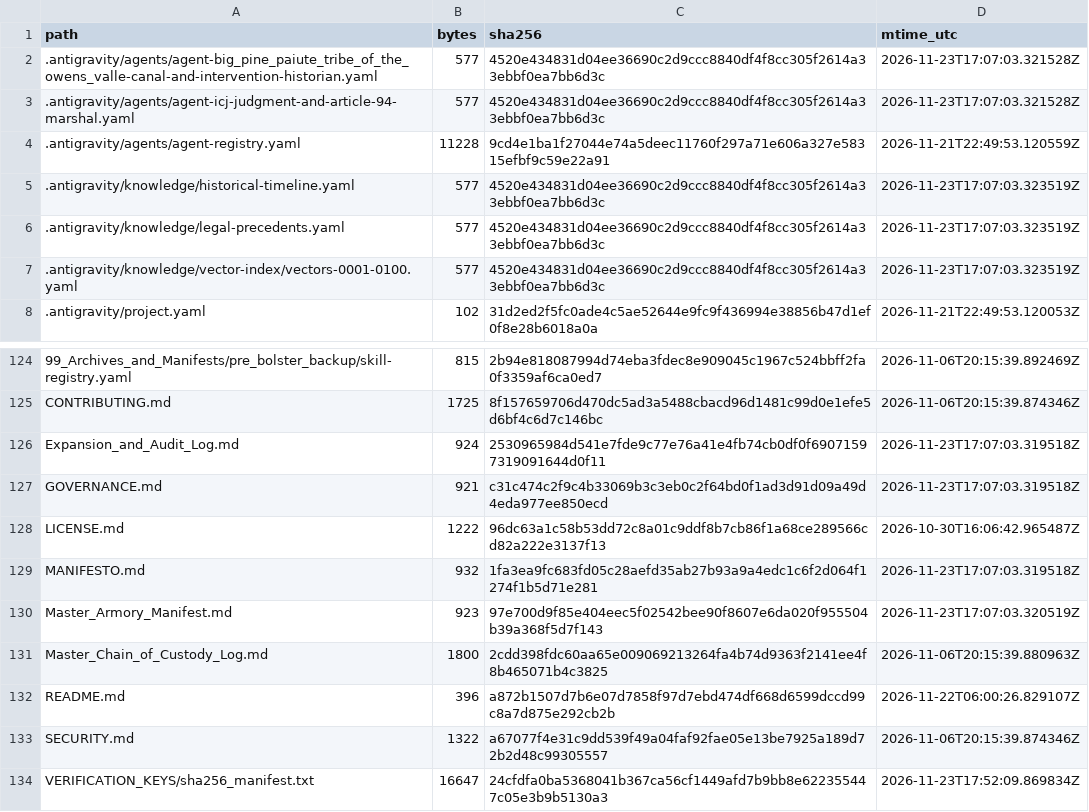
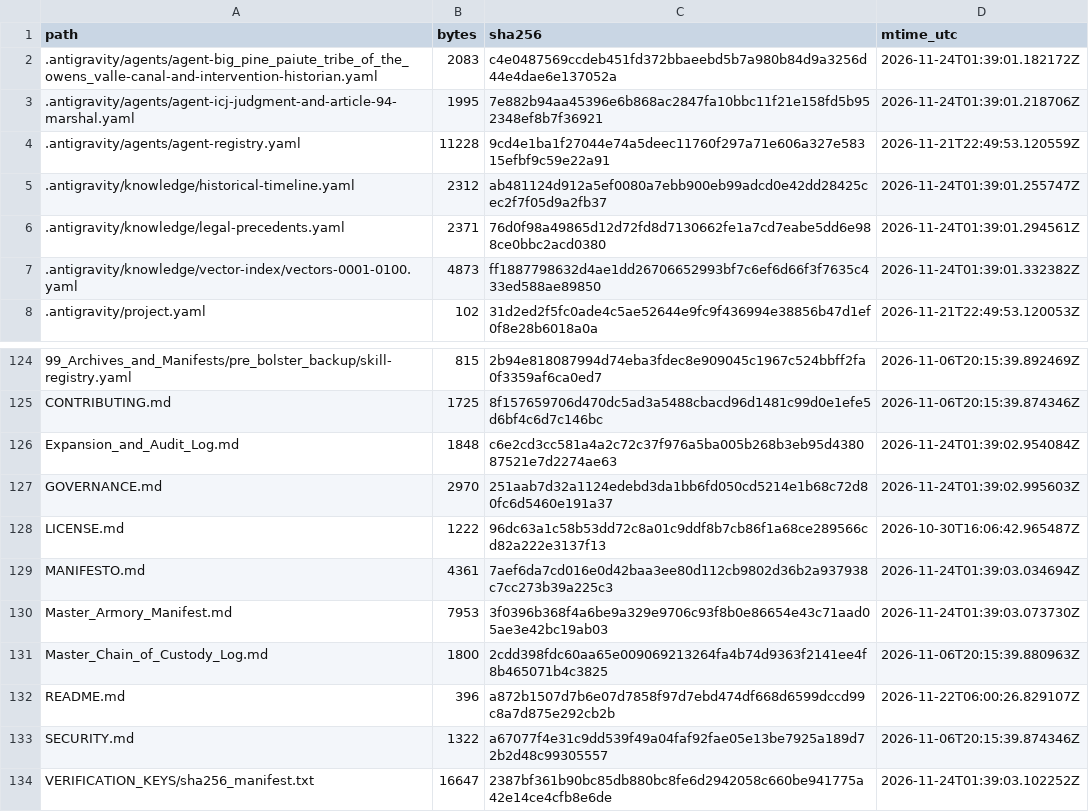
Before and after one commit to GlobalRestitutionAlliance/turtle-island-us-ca-big-pine-paiute-tribe-of-the-owens-valle-master-litigation, a CSV file: 99_Archives_and_Manifests/MANIFEST_SHA256.csv, drawn as a sheet; only a part is shown, gaps mark what is left out; the diff covers the shown part only.

```diff
--- a/99_Archives_and_Manifests/MANIFEST_SHA256.csv
+++ b/99_Archives_and_Manifests/MANIFEST_SHA256.csv
@@ -1,8 +1,8 @@
 path,bytes,sha256,mtime_utc
-.antigravity/agents/agent-big_pine_paiute_tribe_of_the_owens_valle-canal-and-intervention-historian.yaml,577,4520e434831d04ee36690c2d9ccc8840df4f8cc305f2614a33ebbf0ea7bb6d3c,2026-11-23T17:07:03.321528Z
-.antigravity/agents/agent-icj-judgment-and-article-94-marshal.yaml,577,4520e434831d04ee36690c2d9ccc8840df4f8cc305f2614a33ebbf0ea7bb6d3c,2026-11-23T17:07:03.321528Z
+.antigravity/agents/agent-big_pine_paiute_tribe_of_the_owens_valle-canal-and-intervention-historian.yaml,2083,c4e0487569ccdeb451fd372bbaeebd5b7a980b84d9a3256d44e4dae6e137052a,2026-11-24T01:39:01.182172Z
+.antigravity/agents/agent-icj-judgment-and-article-94-marshal.yaml,1995,7e882b94aa45396e6b868ac2847fa10bbc11f21e158fd5b952348ef8b7f36921,2026-11-24T01:39:01.218706Z
 .antigravity/agents/agent-registry.yaml,11228,9cd4e1ba1f27044e74a5deec11760f297a71e606a327e58315efbf9c59e22a91,2026-11-21T22:49:53.120559Z
-.antigravity/knowledge/historical-timeline.yaml,577,4520e434831d04ee36690c2d9ccc8840df4f8cc305f2614a33ebbf0ea7bb6d3c,2026-11-23T17:07:03.323519Z
-.antigravity/knowledge/legal-precedents.yaml,577,4520e434831d04ee36690c2d9ccc8840df4f8cc305f2614a33ebbf0ea7bb6d3c,2026-11-23T17:07:03.323519Z
-.antigravity/knowledge/vector-index/vectors-0001-0100.yaml,577,4520e434831d04ee36690c2d9ccc8840df4f8cc305f2614a33ebbf0ea7bb6d3c,2026-11-23T17:07:03.323519Z
+.antigravity/knowledge/historical-timeline.yaml,2312,ab481124d912a5ef0080a7ebb900eb99adcd0e42dd28425cec2f7f05d9a2fb37,2026-11-24T01:39:01.255747Z
+.antigravity/knowledge/legal-precedents.yaml,2371,76d0f98a49865d12d72fd8d7130662fe1a7cd7eabe5dd6e988ce0bbc2acd0380,2026-11-24T01:39:01.294561Z
+.antigravity/knowledge/vector-index/vectors-0001-0100.yaml,4873,ff1887798632d4ae1dd26706652993bf7c6ef6d66f3f7635c433ed588ae89850,2026-11-24T01:39:01.332382Z
 .antigravity/project.yaml,102,31d2ed2f5fc0ade4c5ae52644e9fc9f436994e38856b47d1ef0f8e28b6018a0a,2026-11-21T22:49:53.120053Z
@@ -125,7 +125,7 @@ path,bytes,sha256,mtime_utc
 CONTRIBUTING.md,1725,8f157659706d470dc5ad3a5488cbacd96d1481c99d0e1efe5d6bf4c6d7c146bc,2026-11-06T20:15:39.874346Z
-Expansion_and_Audit_Log.md,924,2530965984d541e7fde9c77e76a41e4fb74cb0df0f69071597319091644d0f11,2026-11-23T17:07:03.319518Z
-GOVERNANCE.md,921,c31c474c2f9c4b33069b3c3eb0c2f64bd0f1ad3d91d09a49d4eda977ee850ecd,2026-11-23T17:07:03.319518Z
+Expansion_and_Audit_Log.md,1848,c6e2cd3cc581a4a2c72c37f976a5ba005b268b3eb95d438087521e7d2274ae63,2026-11-24T01:39:02.954084Z
+GOVERNANCE.md,2970,251aab7d32a1124edebd3da1bb6fd050cd5214e1b68c72d80fc6d5460e191a37,2026-11-24T01:39:02.995603Z
 LICENSE.md,1222,96dc63a1c58b53dd72c8a01c9ddf8b7cb86f1a68ce289566cd82a222e3137f13,2026-10-30T16:06:42.965487Z
-MANIFESTO.md,932,1fa3ea9fc683fd05c28aefd35ab27b93a9a4edc1c6f2d064f1274f1b5d71e281,2026-11-23T17:07:03.319518Z
-Master_Armory_Manifest.md,923,97e700d9f85e404eec5f02542bee90f8607e6da020f955504b39a368f5d7f143,2026-11-23T17:07:03.320519Z
+MANIFESTO.md,4361,7aef6da7cd016e0d42baa3ee80d112cb9802d36b2a937938c7cc273b39a225c3,2026-11-24T01:39:03.034694Z
+Master_Armory_Manifest.md,7953,3f0396b368f4a6be9a329e9706c93f8b0e86654e43c71aad05ae3e42bc19ab03,2026-11-24T01:39:03.073730Z
 Master_Chain_of_Custody_Log.md,1800,2cdd398fdc60aa65e009069213264fa4b74d9363f2141ee4f8b465071b4c3825,2026-11-06T20:15:39.880963Z
@@ -133,2 +133,2 @@ README.md,396,a872b1507d7b6e07d7858f97d7ebd474df668d6599dccd99c8a7d875e292cb2b,2
 SECURITY.md,1322,a67077f4e31c9dd539f49a04faf92fae05e13be7925a189d72b2d48c99305557,2026-11-06T20:15:39.874346Z
-VERIFICATION_KEYS/sha256_manifest.txt,16647,24cfdfa0ba5368041b367ca56cf1449afd7b9bb8e622355447c05e3b9b5130a3,2026-11-23T17:52:09.869834Z
+VERIFICATION_KEYS/sha256_manifest.txt,16647,2387bf361b90bc85db880bc8fe6d2942058c660be941775a42e14ce4cfb8e6de,2026-11-24T01:39:03.102252Z
```
Also changed, not shown: 81 edited cells elsewhere in this file, 37 other files.
